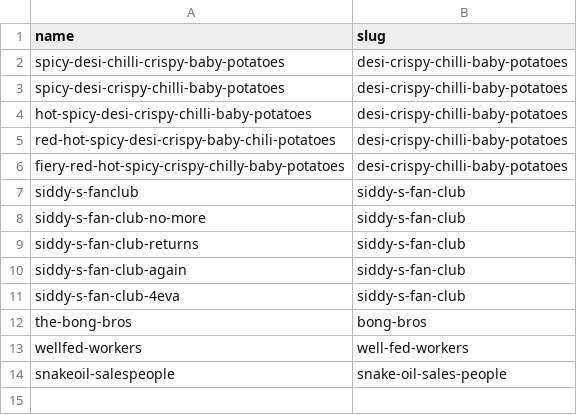
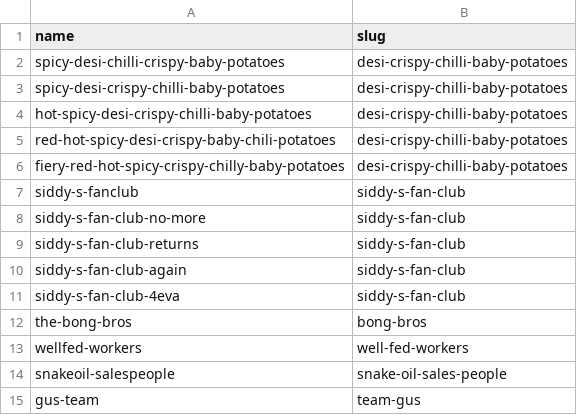
Before and after one commit to PuzzledPintBLR/blr.puzzledpint.com, a CSV file: _data/aliases.csv, drawn as a sheet.

Commit message:
gus-team alias

```diff
--- a/_data/aliases.csv
+++ b/_data/aliases.csv
@@ -14 +14,2 @@ wellfed-workers,well-fed-workers
 snakeoil-salespeople,snake-oil-sales-people
+gus-team,team-gus
```
